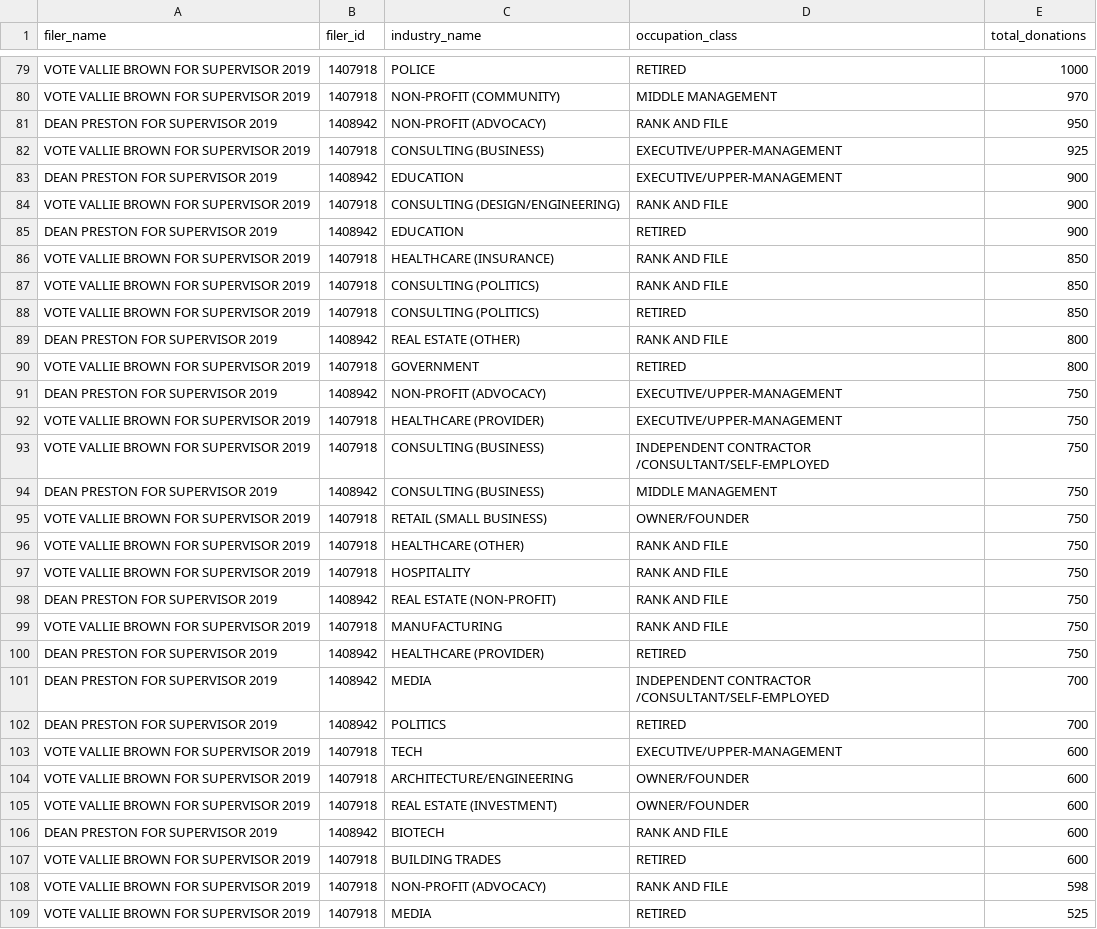
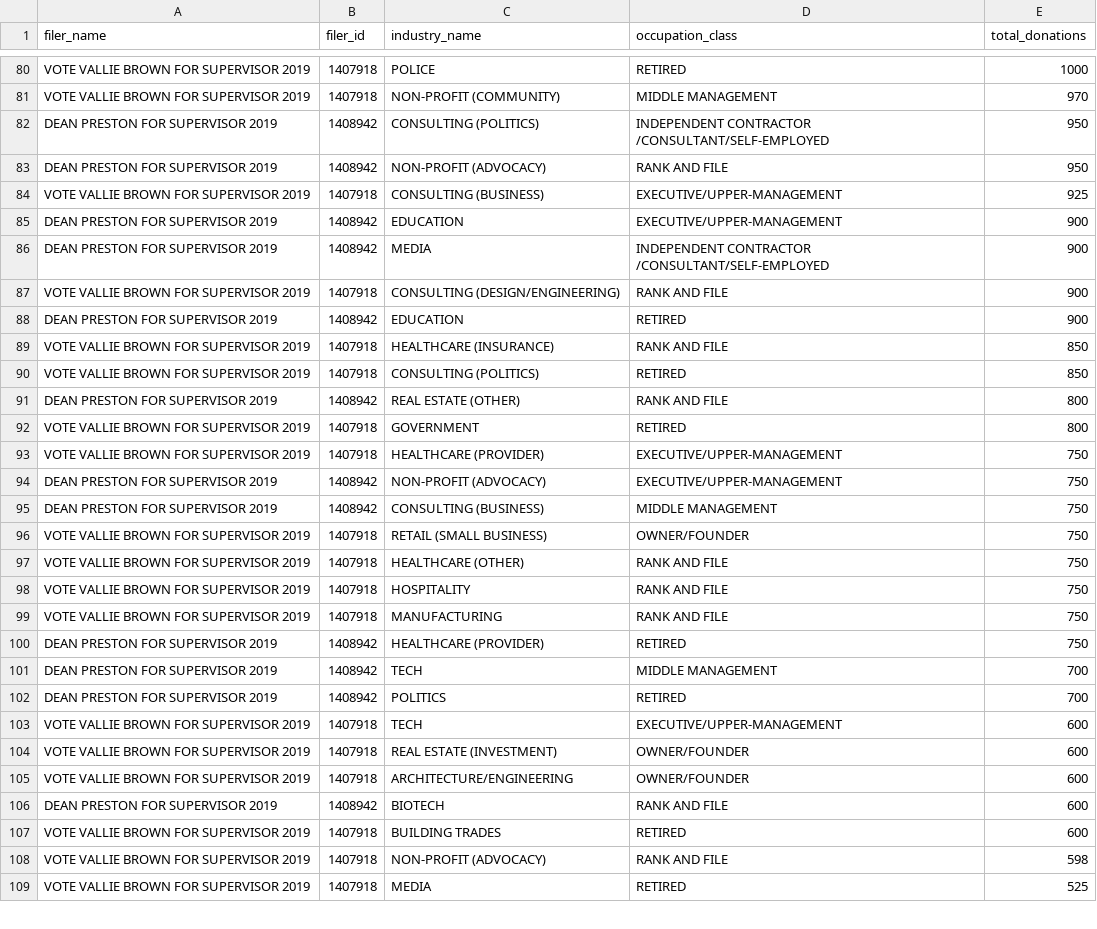
Before and after one commit to mpancia/san-francisco-ethics-d5, a CSV file: data/output/industry_totals_per_filer.csv, drawn as a sheet; only a part is shown, gaps mark what is left out; the diff covers the shown part only.

```diff
--- a/data/output/industry_totals_per_filer.csv
+++ b/data/output/industry_totals_per_filer.csv
@@ -80,2 +81,3 @@ VOTE VALLIE BROWN FOR SUPERVISOR 2019,1407918,POLICE,RETIRED,1000
 VOTE VALLIE BROWN FOR SUPERVISOR 2019,1407918,NON-PROFIT (COMMUNITY),MIDDLE MANAGEMENT,970
+DEAN PRESTON FOR SUPERVISOR 2019,1408942,CONSULTING (POLITICS),INDEPENDENT CONTRACTOR /CONSULTANT/SELF-EMPLOYED,950
 DEAN PRESTON FOR SUPERVISOR 2019,1408942,NON-PROFIT (ADVOCACY),RANK AND FILE,950
@@ -83,2 +85,3 @@ VOTE VALLIE BROWN FOR SUPERVISOR 2019,1407918,CONSULTING (BUSINESS),EXECUTIVE/UP
 DEAN PRESTON FOR SUPERVISOR 2019,1408942,EDUCATION,EXECUTIVE/UPPER-MANAGEMENT,900
+DEAN PRESTON FOR SUPERVISOR 2019,1408942,MEDIA,INDEPENDENT CONTRACTOR /CONSULTANT/SELF-EMPLOYED,900
 VOTE VALLIE BROWN FOR SUPERVISOR 2019,1407918,CONSULTING (DESIGN/ENGINEERING),RANK AND FILE,900
@@ -86,3 +89,2 @@ DEAN PRESTON FOR SUPERVISOR 2019,1408942,EDUCATION,RETIRED,900
 VOTE VALLIE BROWN FOR SUPERVISOR 2019,1407918,HEALTHCARE (INSURANCE),RANK AND FILE,850
-VOTE VALLIE BROWN FOR SUPERVISOR 2019,1407918,CONSULTING (POLITICS),RANK AND FILE,850
 VOTE VALLIE BROWN FOR SUPERVISOR 2019,1407918,CONSULTING (POLITICS),RETIRED,850
@@ -90,5 +92,4 @@ DEAN PRESTON FOR SUPERVISOR 2019,1408942,REAL ESTATE (OTHER),RANK AND FILE,800
 VOTE VALLIE BROWN FOR SUPERVISOR 2019,1407918,GOVERNMENT,RETIRED,800
+VOTE VALLIE BROWN FOR SUPERVISOR 2019,1407918,HEALTHCARE (PROVIDER),EXECUTIVE/UPPER-MANAGEMENT,750
 DEAN PRESTON FOR SUPERVISOR 2019,1408942,NON-PROFIT (ADVOCACY),EXECUTIVE/UPPER-MANAGEMENT,750
-VOTE VALLIE BROWN FOR SUPERVISOR 2019,1407918,HEALTHCARE (PROVIDER),EXECUTIVE/UPPER-MANAGEMENT,750
-VOTE VALLIE BROWN FOR SUPERVISOR 2019,1407918,CONSULTING (BUSINESS),INDEPENDENT CONTRACTOR /CONSULTANT/SELF-EMPLOYED,750
 DEAN PRESTON FOR SUPERVISOR 2019,1408942,CONSULTING (BUSINESS),MIDDLE MANAGEMENT,750
@@ -97,10 +98,9 @@ VOTE VALLIE BROWN FOR SUPERVISOR 2019,1407918,HEALTHCARE (OTHER),RANK AND FILE,7
 VOTE VALLIE BROWN FOR SUPERVISOR 2019,1407918,HOSPITALITY,RANK AND FILE,750
-DEAN PRESTON FOR SUPERVISOR 2019,1408942,REAL ESTATE (NON-PROFIT),RANK AND FILE,750
 VOTE VALLIE BROWN FOR SUPERVISOR 2019,1407918,MANUFACTURING,RANK AND FILE,750
 DEAN PRESTON FOR SUPERVISOR 2019,1408942,HEALTHCARE (PROVIDER),RETIRED,750
-DEAN PRESTON FOR SUPERVISOR 2019,1408942,MEDIA,INDEPENDENT CONTRACTOR /CONSULTANT/SELF-EMPLOYED,700
+DEAN PRESTON FOR SUPERVISOR 2019,1408942,TECH,MIDDLE MANAGEMENT,700
 DEAN PRESTON FOR SUPERVISOR 2019,1408942,POLITICS,RETIRED,700
 VOTE VALLIE BROWN FOR SUPERVISOR 2019,1407918,TECH,EXECUTIVE/UPPER-MANAGEMENT,600
+VOTE VALLIE BROWN FOR SUPERVISOR 2019,1407918,REAL ESTATE (INVESTMENT),OWNER/FOUNDER,600
 VOTE VALLIE BROWN FOR SUPERVISOR 2019,1407918,ARCHITECTURE/ENGINEERING,OWNER/FOUNDER,600
-VOTE VALLIE BROWN FOR SUPERVISOR 2019,1407918,REAL ESTATE (INVESTMENT),OWNER/FOUNDER,600
 DEAN PRESTON FOR SUPERVISOR 2019,1408942,BIOTECH,RANK AND FILE,600
```
Also changed, not shown: 15 added rows, 8 removed rows, 34 moved rows and 12 edited cells elsewhere in this file, data/industry_pattern_labels.csv, data/occupation_class_mapping_labels.csv, 2 other files.
